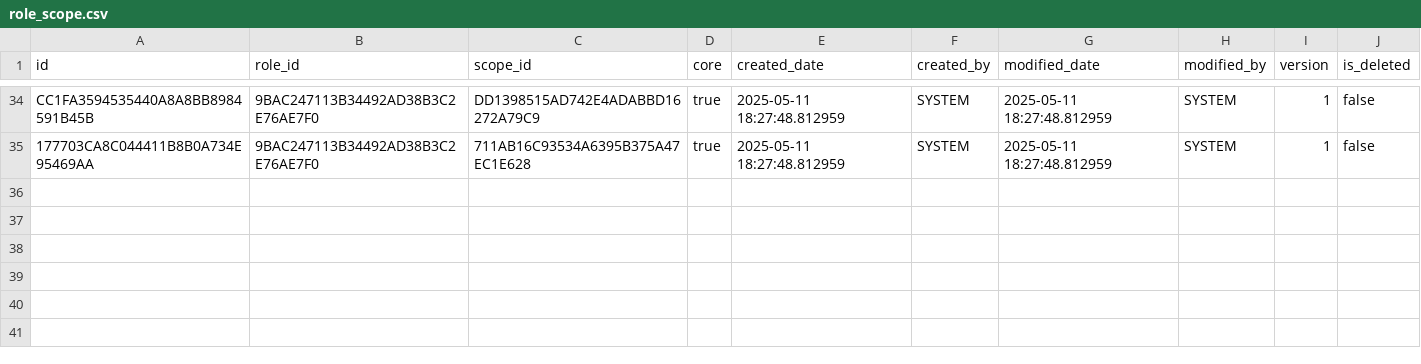
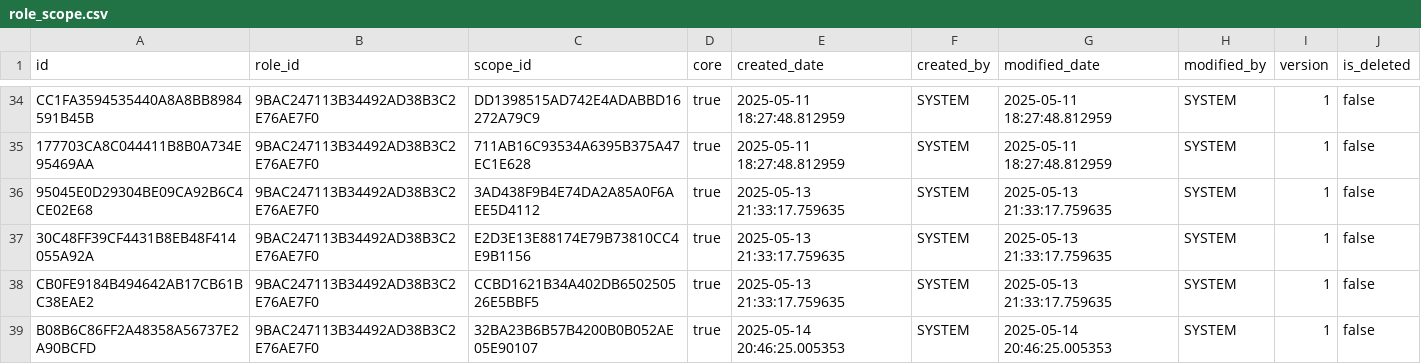
Before and after one commit to Ayushya100/leetlab-db, a CSV file: src/init-data/role_scope.csv, drawn as a sheet; only a part is shown, gaps mark what is left out.

Commit message:
Added new schema and updated existing with new seed date

```diff
--- a/src/init-data/role_scope.csv
+++ b/src/init-data/role_scope.csv
@@ -35 +35,5 @@ CC1FA3594535440A8A8BB8984591B45B,9BAC247113B34492AD38B3C2E76AE7F0,DD1398515AD742
 177703CA8C044411B8B0A734E95469AA,9BAC247113B34492AD38B3C2E76AE7F0,711AB16C93534A6395B375A47EC1E628,true,2025-05-11 18:27:48.812959,SYSTEM,2025-05-11 18:27:48.812959,SYSTEM,1,false
+95045E0D29304BE09CA92B6C4CE02E68,9BAC247113B34492AD38B3C2E76AE7F0,3AD438F9B4E74DA2A85A0F6AEE5D4112,true,2025-05-13 21:33:17.759635,SYSTEM,2025-05-13 21:33:17.759635,SYSTEM,1,false
+30C48FF39CF4431B8EB48F414055A92A,9BAC247113B34492AD38B3C2E76AE7F0,E2D3E13E88174E79B73810CC4E9B1156,true,2025-05-13 21:33:17.759635,SYSTEM,2025-05-13 21:33:17.759635,SYSTEM,1,false
+CB0FE9184B494642AB17CB61BC38EAE2,9BAC247113B34492AD38B3C2E76AE7F0,CCBD1621B34A402DB650250526E5BBF5,true,2025-05-13 21:33:17.759635,SYSTEM,2025-05-13 21:33:17.759635,SYSTEM,1,false
+B08B6C86FF2A48358A56737E2A90BCFD,9BAC247113B34492AD38B3C2E76AE7F0,32BA23B6B57B4200B0B052AE05E90107,true,2025-05-14 20:46:25.005353,SYSTEM,2025-05-14 20:46:25.005353,SYSTEM,1,false
```
Also changed, not shown: src/init-data/support_language.csv, src/init-data/user_scope.csv, 6 other files.
